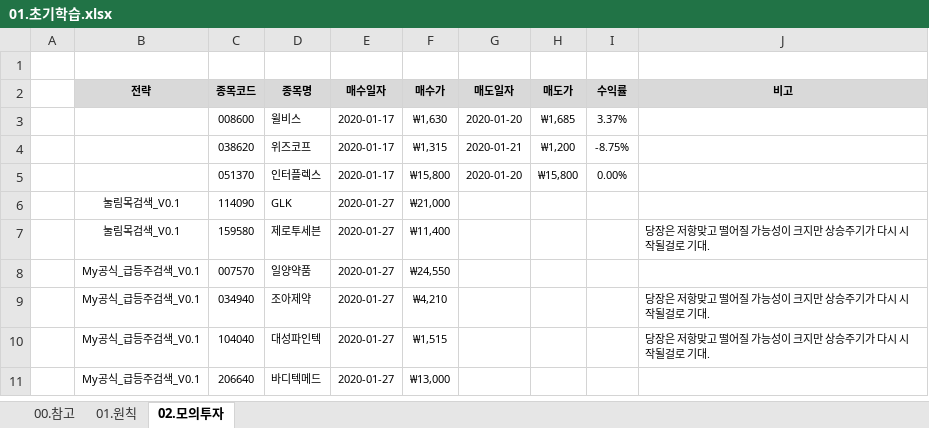
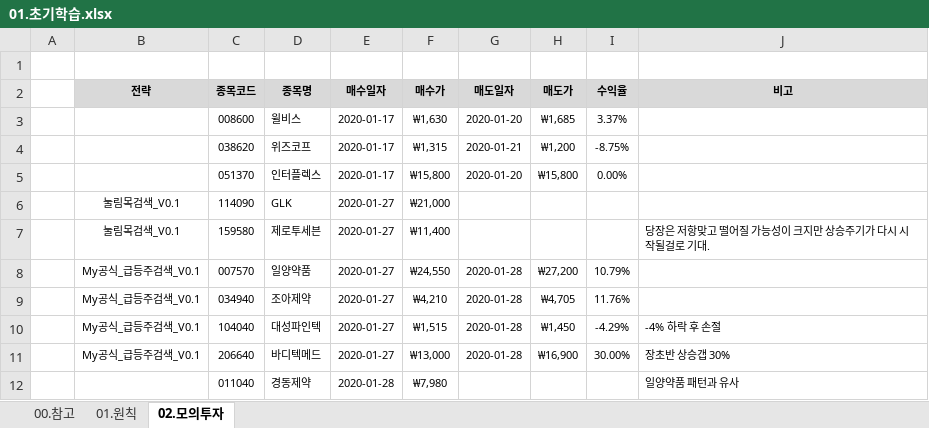
Before and after one commit to YongSoekChoeng/stocks, an Excel workbook: WorkShop/01.docs/01.초기학습.xlsx, sheet 02.모의투자, drawn as a sheet; values as stored, in another font and other column widths than the file's, no borders; conditional formats not drawn; the diff names each change by its address in the sheet, - before the commit and + after, or states it on an @@ line.

Commit message:
20200128

```diff
--- a/WorkShop/01.docs/01.초기학습.xlsx (sheet 02.모의투자)
+++ b/WorkShop/01.docs/01.초기학습.xlsx (sheet 02.모의투자)
-I2: 수익률
+I2: 수익율
-G8:G11 (매도일자): (empty)
+G8:G11 (매도일자): 2020-01-28
-H8 (매도가): (empty)
+H8 (매도가): ₩27,200
-I8 (수익율): (empty)
+I8 (수익율): 10.79%
-H9 (매도가): (empty)
+H9 (매도가): ₩4,705
-I9 (수익율): (empty)
+I9 (수익율): 11.76%
-J9 (비고): 당장은 저항맞고 떨어질 가능성이 크지만 상승주기가 다시 시작될걸로 기대.
+J9 (비고): (empty)
-H10 (매도가): (empty)
+H10 (매도가): ₩1,450
-I10 (수익율): (empty)
+I10 (수익율): -4.29%
-J10 (비고): 당장은 저항맞고 떨어질 가능성이 크지만 상승주기가 다시 시작될걸로 기대.
+J10 (비고): -4% 하락 후 손절
-H11 (매도가): (empty)
+H11 (매도가): ₩16,900
-I11 (수익율): (empty)
+I11 (수익율): 30.00%
-J11 (비고): (empty)
+J11 (비고): 장초반 상승갭 30%
+row 12:  |  | 011040 | 경동제약 | 2020-01-28 | ₩7,980 |  |  |  | 일양약품 패턴과 유사
```
